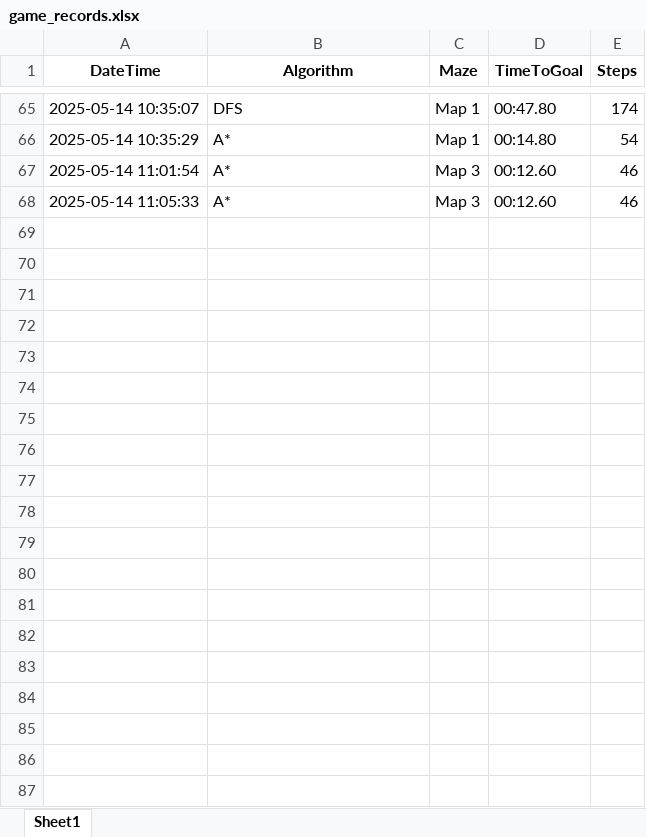
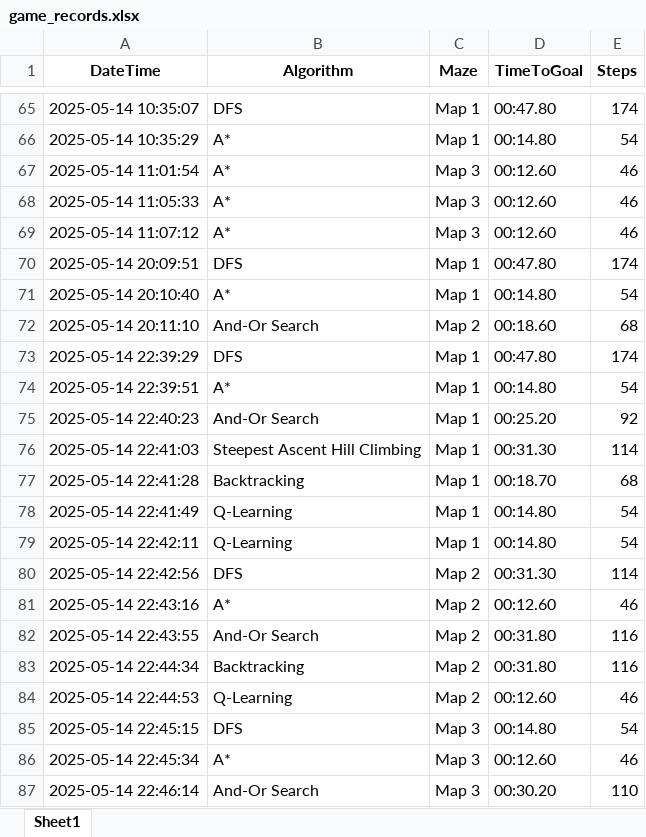
Before and after one commit to KieuLinh0701/TTNT_MazeGame, an Excel workbook: game_records.xlsx, sheet Sheet1, drawn as a sheet; only a part is shown, gaps mark what is left out; values as stored, in another font and other column widths than the file's, no borders; the diff covers the shown part only; the diff names each change by its address in the sheet, - before the commit and + after, or states it on an @@ line.

```diff
--- a/game_records.xlsx (sheet Sheet1)
+++ b/game_records.xlsx (sheet Sheet1)
+row 69: 2025-05-14 11:07:12 | A* | Map 3 | 00:12.60 | 46
+row 70: 2025-05-14 20:09:51 | DFS | Map 1 | 00:47.80 | 174
+row 71: 2025-05-14 20:10:40 | A* | Map 1 | 00:14.80 | 54
+row 72: 2025-05-14 20:11:10 | And-Or Search | Map 2 | 00:18.60 | 68
+row 73: 2025-05-14 22:39:29 | DFS | Map 1 | 00:47.80 | 174
+row 74: 2025-05-14 22:39:51 | A* | Map 1 | 00:14.80 | 54
+row 75: 2025-05-14 22:40:23 | And-Or Search | Map 1 | 00:25.20 | 92
+row 76: 2025-05-14 22:41:03 | Steepest Ascent Hill Climbing | Map 1 | 00:31.30 | 114
+row 77: 2025-05-14 22:41:28 | Backtracking | Map 1 | 00:18.70 | 68
+row 78: 2025-05-14 22:41:49 | Q-Learning | Map 1 | 00:14.80 | 54
+row 79: 2025-05-14 22:42:11 | Q-Learning | Map 1 | 00:14.80 | 54
+row 80: 2025-05-14 22:42:56 | DFS | Map 2 | 00:31.30 | 114
+row 81: 2025-05-14 22:43:16 | A* | Map 2 | 00:12.60 | 46
+row 82: 2025-05-14 22:43:55 | And-Or Search | Map 2 | 00:31.80 | 116
+row 83: 2025-05-14 22:44:34 | Backtracking | Map 2 | 00:31.80 | 116
+row 84: 2025-05-14 22:44:53 | Q-Learning | Map 2 | 00:12.60 | 46
+row 85: 2025-05-14 22:45:15 | DFS | Map 3 | 00:14.80 | 54
+row 86: 2025-05-14 22:45:34 | A* | Map 3 | 00:12.60 | 46
+row 87: 2025-05-14 22:46:14 | And-Or Search | Map 3 | 00:30.20 | 110
```
Also changed, not shown: 13 added rows elsewhere in this sheet, 4 other files.
